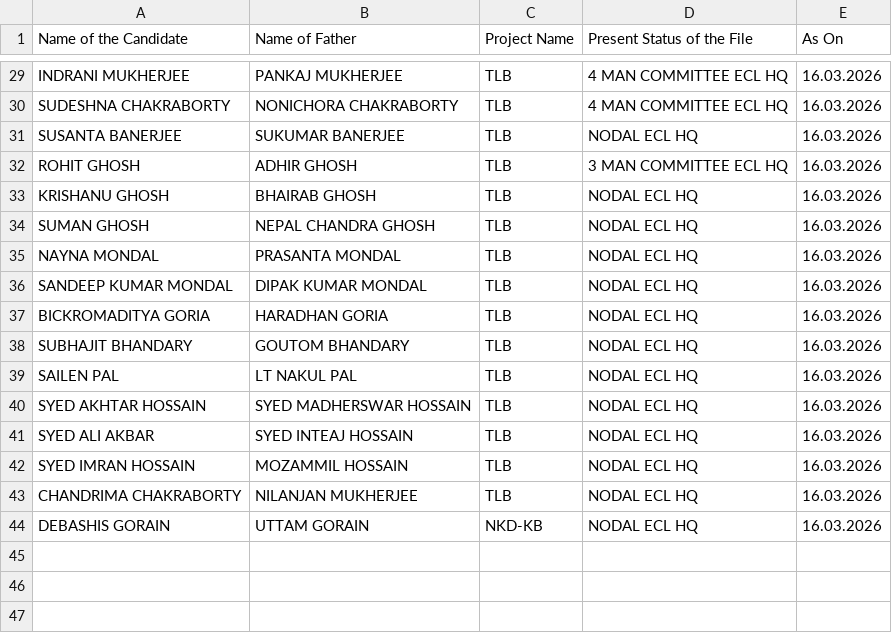
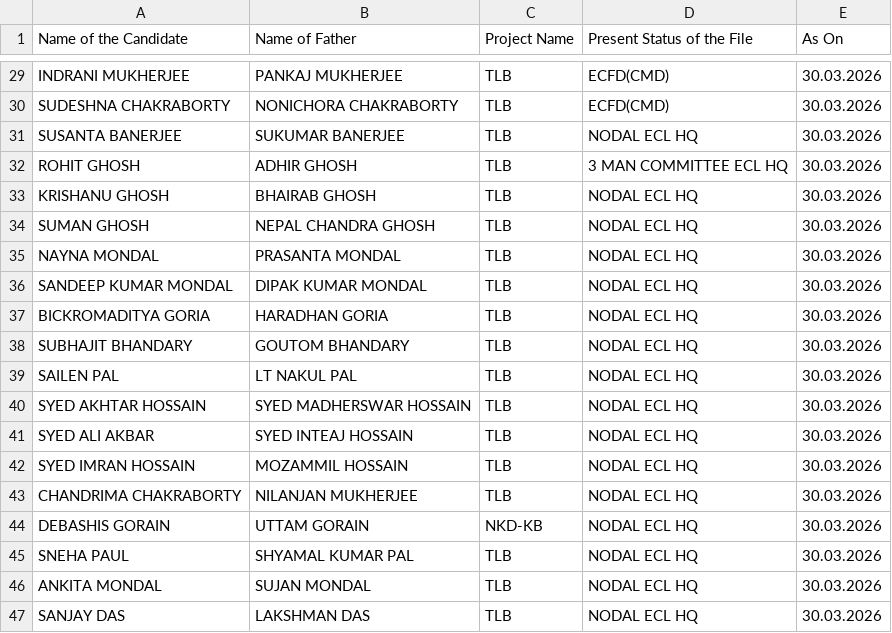
Before and after one commit to BankolaArea/BankolaArea.github.io, a CSV file: Land_Employment_File/data/under_process.csv, drawn as a sheet; only a part is shown, gaps mark what is left out; the diff covers the shown part only; the diff names each change by its address in the sheet, - before the commit and + after, or states it on an @@ line.

```diff
--- a/Land_Employment_File/data/under_process.csv
+++ b/Land_Employment_File/data/under_process.csv
-D29:D30 (Present Status of the File): 4 MAN COMMITTEE ECL HQ
+D29:D30 (Present Status of the File): ECFD(CMD)
-E29:E44 (As On): 16.03.2026
+E29:E44 (As On): 30.03.2026
+row 45: SNEHA PAUL | SHYAMAL KUMAR PAL | TLB | NODAL ECL HQ | 30.03.2026
+row 46: ANKITA MONDAL | SUJAN MONDAL | TLB | NODAL ECL HQ | 30.03.2026
+row 47: SANJAY DAS | LAKSHMAN DAS | TLB | NODAL ECL HQ | 30.03.2026
```
Also changed, not shown: 33 edited cells elsewhere in this file.
